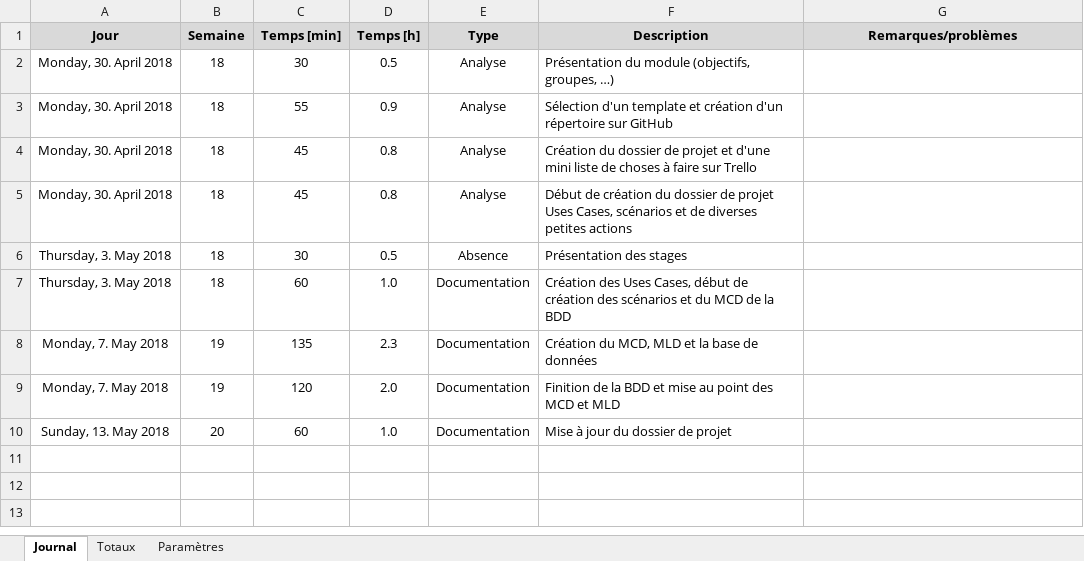
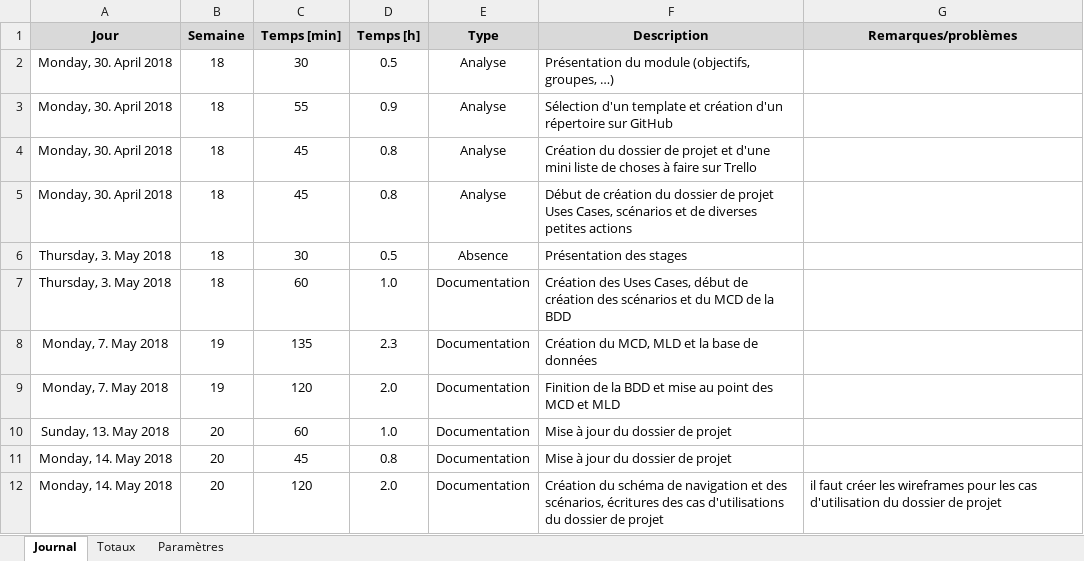
Before and after one commit to JohanVoland/FreeSport, an Excel workbook: Documentation/Journal de travail - Johan.xlsm, sheet Journal, drawn as a sheet; values as stored, in another font and other column widths than the file's, no borders; charts and pictures not drawn; the diff names each change by its address in the sheet, - before the commit and + after, or states it on an @@ line.

Commit message:
Mise à jour du dossier de projet
Ajout du schéma de navigation et des cas d'utilisation.

```diff
--- a/Documentation/Journal de travail - Johan.xlsm (sheet Journal)
+++ b/Documentation/Journal de travail - Johan.xlsm (sheet Journal)
+row 11: Monday, 14. May 2018 | 20 | 45 | 0.8 | Documentation | Mise à jour du dossier de projet
+row 12: Monday, 14. May 2018 | 20 | 120 | 2.0 | Documentation | Création du schéma de navigation et des scénarios, écritures des cas d'utilisations du dossier de projet | il faut créer les wireframes pour les cas d'utilisation du dossier de projet
```
Also changed, not shown: 1 other file.
